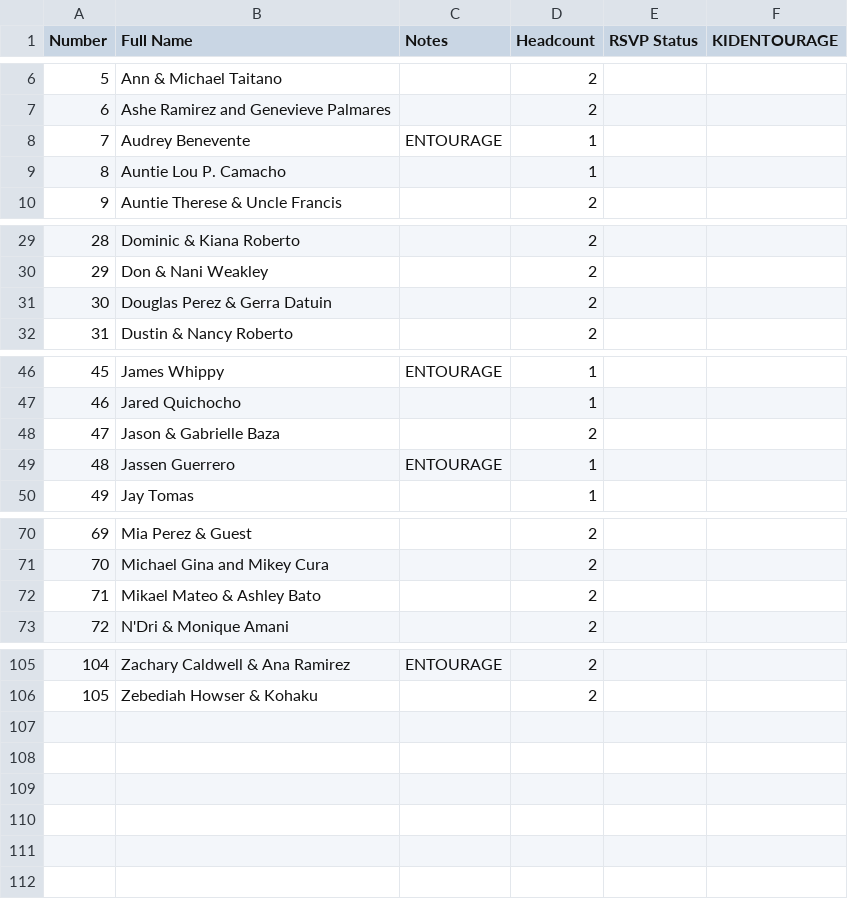
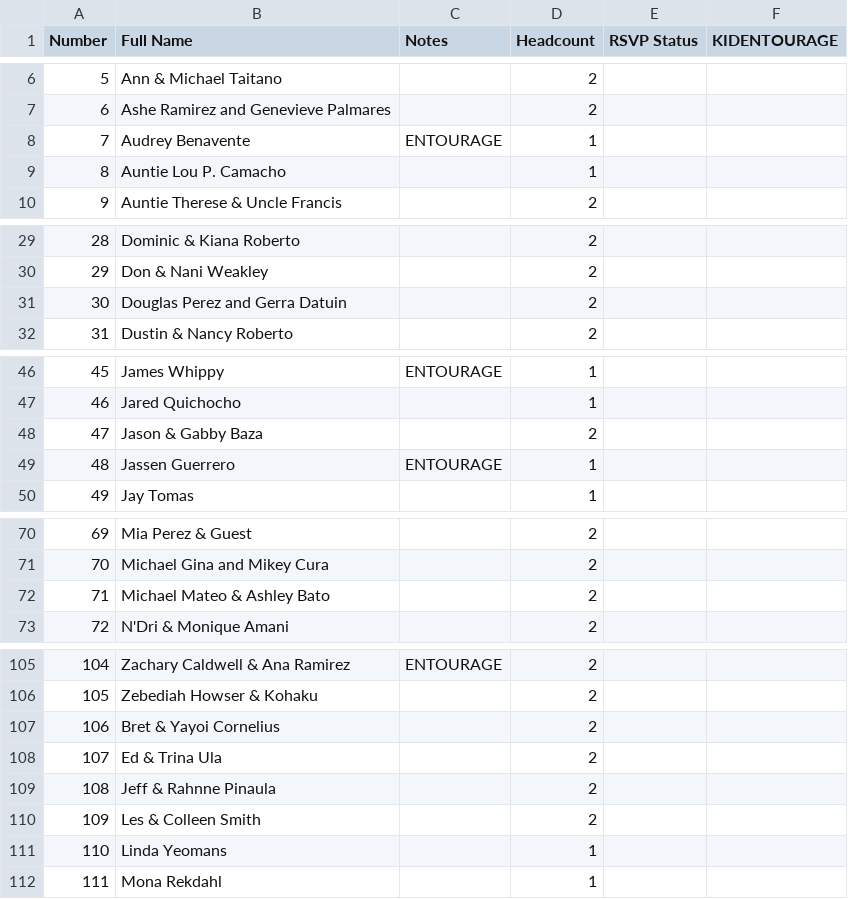
Before and after one commit to SHISLER671/WeddingWebsite, a CSV file: FINALlist.csv, drawn as a sheet; only a part is shown, gaps mark what is left out.

```diff
--- a/FINALlist.csv
+++ b/FINALlist.csv
@@ -7,3 +7,3 @@ Number,Full Name,Notes,Headcount,RSVP Status,KIDENTOURAGE
 6,Ashe Ramirez and Genevieve Palmares,,2,,
-7,Audrey Benevente,ENTOURAGE,1,,
+7,Audrey Benavente,ENTOURAGE,1,,
 8,Auntie Lou P. Camacho,,1,,
@@ -30,3 +30,3 @@ Number,Full Name,Notes,Headcount,RSVP Status,KIDENTOURAGE
 29,Don & Nani Weakley,,2,,
-30,Douglas Perez & Gerra Datuin,,2,,
+30,Douglas Perez and Gerra Datuin,,2,,
 31,Dustin & Nancy Roberto,,2,,
@@ -47,3 +47,3 @@ Number,Full Name,Notes,Headcount,RSVP Status,KIDENTOURAGE
 46,Jared Quichocho,,1,,
-47,Jason & Gabrielle Baza,,2,,
+47,Jason & Gabby Baza,,2,,
 48,Jassen Guerrero,ENTOURAGE,1,,
@@ -71,3 +71,3 @@ Number,Full Name,Notes,Headcount,RSVP Status,KIDENTOURAGE
 70,Michael Gina and Mikey Cura,,2,,
-71,Mikael Mateo & Ashley Bato,,2,,
+71,Michael Mateo & Ashley Bato,,2,,
 72,N'Dri & Monique Amani,,2,,
@@ -106 +106,7 @@ Number,Full Name,Notes,Headcount,RSVP Status,KIDENTOURAGE
 105,Zebediah Howser & Kohaku,,2,,
+106,Bret & Yayoi Cornelius,,2,,
+107,Ed & Trina Ula,,2,,
+108,Jeff & Rahnne Pinaula,,2,,
+109,Les & Colleen Smith,,2,,
+110,Linda Yeomans,,1,,
+111,Mona Rekdahl,,1,,
```
Also changed, not shown: FinalBride.csv, FinalGroom.csv, 7 other files.
